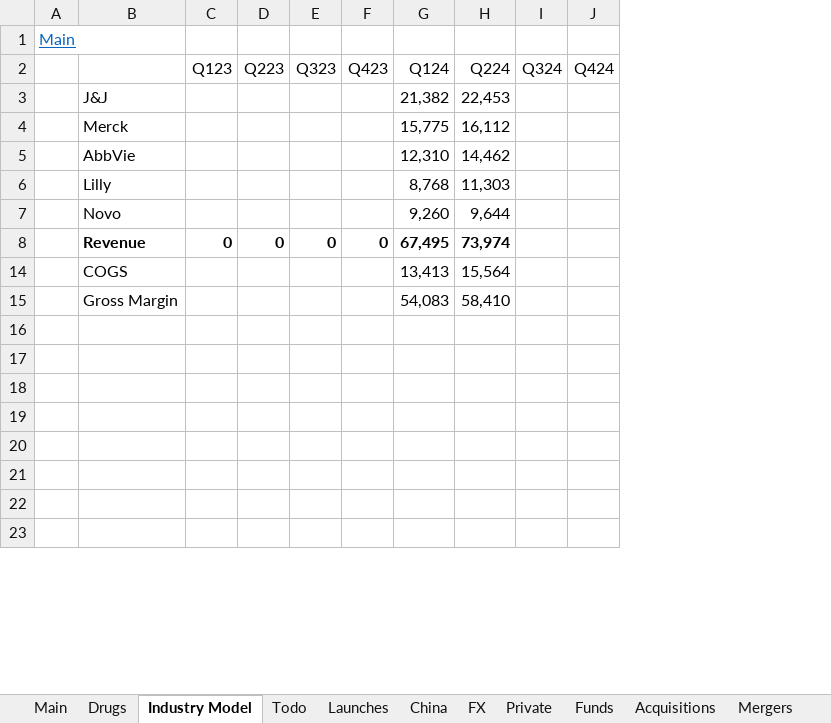
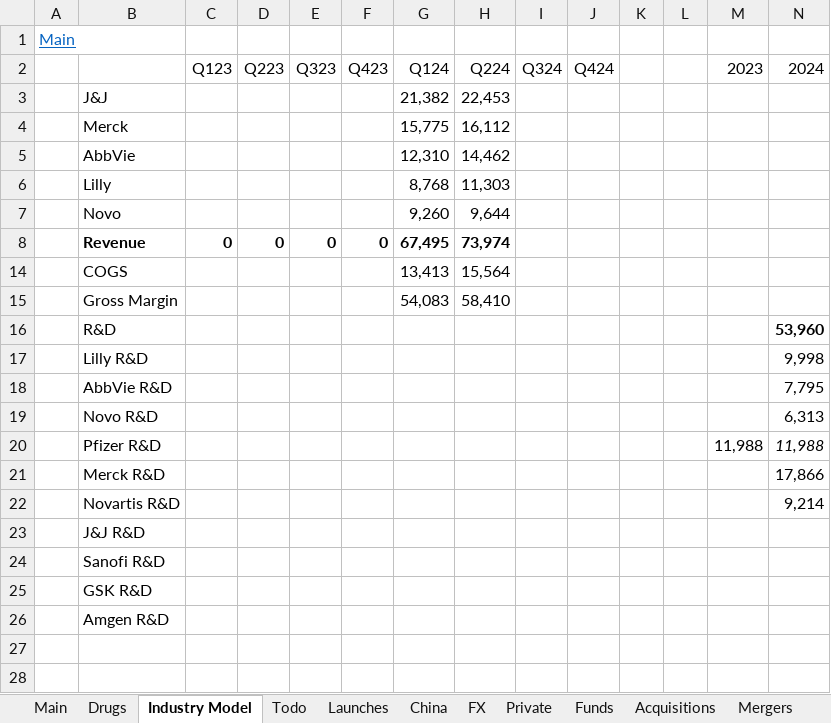
Before and after one commit to tomonarifeehan/models, an Excel workbook: Biopharma.xlsx, sheet Industry Model, drawn as a sheet; only a part is shown; values as stored, in another font and other column widths than the file's, no borders; the diff names each change by its address in the sheet, - before the commit and + after, or states it on an @@ line.

```diff
--- a/Biopharma.xlsx (sheet Industry Model)
+++ b/Biopharma.xlsx (sheet Industry Model)
+column K, empty
+column L, empty
+column M (2023), row 20: 11,988
+column N (2024), rows 16-21: 53,960 | 9,998 | 7,795 | 6,313 | 11,988 | 17,866
-row 16: (empty)
+row 16:  | R&D |  |  |  |  |  |  |  |  |  |  |  | 53,960
-row 17: (empty)
+row 17:  | Lilly R&D |  |  |  |  |  |  |  |  |  |  |  | 9,998
-row 18: (empty)
+row 18:  | AbbVie R&D |  |  |  |  |  |  |  |  |  |  |  | 7,795
-row 19: (empty)
+row 19:  | Novo R&D |  |  |  |  |  |  |  |  |  |  |  | 6,313
-row 20: (empty)
+row 20:  | Pfizer R&D |  |  |  |  |  |  |  |  |  |  | 11,988 | 11,988
-row 21: (empty)
+row 21:  | Merck R&D |  |  |  |  |  |  |  |  |  |  |  | 17,866
+row 22:  | Novartis R&D |  |  |  |  |  |  |  |  |  |  |  | 9,214
+row 23:  | J&J R&D
+row 24:  | Sanofi R&D
+row 25:  | GSK R&D
+row 26:  | Amgen R&D
```
Also changed, not shown: sheet Main, sheet Private, sheet China, sheet Acquisitions, sheet FX, formulas that keep their value, 2 other files.
